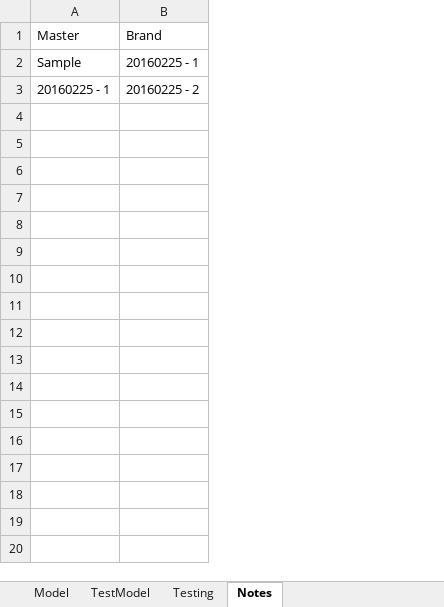
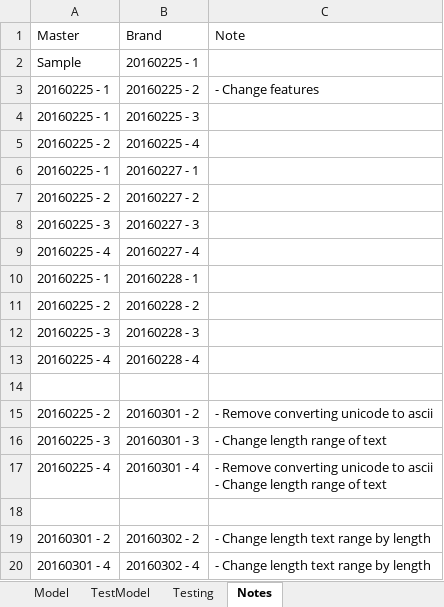
Before and after one commit to emithongle/AddressSegmentation, an Excel workbook: Notes.xlsx, sheet Notes, drawn as a sheet; only a part is shown; values as stored, in another font and other column widths than the file's, no borders; ↵ is a line break in a cell; the diff covers the shown part only; the diff names each change by its address in the sheet, - before the commit and + after, or states it on an @@ line.

Commit message:
Update Notes.

```diff
--- a/Notes.xlsx (sheet Notes)
+++ b/Notes.xlsx (sheet Notes)
+column C (Note), row 3: - Change features
+row 4: 20160225 - 1 | 20160225 - 3
+row 5: 20160225 - 2 | 20160225 - 4
+row 6: 20160225 - 1 | 20160227 - 1
+row 7: 20160225 - 2 | 20160227 - 2
+row 8: 20160225 - 3 | 20160227 - 3
+row 9: 20160225 - 4 | 20160227 - 4
+row 10: 20160225 - 1 | 20160228 - 1
+row 11: 20160225 - 2 | 20160228 - 2
+row 12: 20160225 - 3 | 20160228 - 3
+row 13: 20160225 - 4 | 20160228 - 4
+row 14: (empty)
+row 15: 20160225 - 2 | 20160301 - 2 | - Remove converting unicode to ascii
+row 16: 20160225 - 3 | 20160301 - 3 | - Change length range of text
+row 17: 20160225 - 4 | 20160301 - 4 | - Remove converting unicode to ascii ↵ - Change length range of text
+row 18: (empty)
+row 19: 20160301 - 2 | 20160302 - 2 | - Change length text range by length
+row 20: 20160301 - 4 | 20160302 - 4 | - Change length text range by length
```
Also changed, not shown: 18 added rows elsewhere in this sheet, sheet TestModel, sheet Model.
